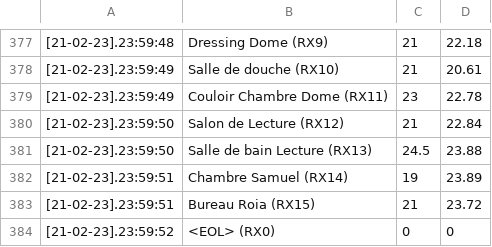
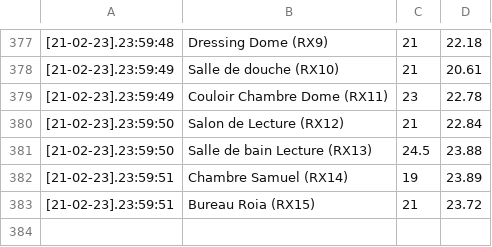
Before and after one commit to Henrysoto/readingTemperatures, a CSV file: TR_21-2-2023.csv, drawn as a sheet; only a part is shown, gaps mark what is left out; the diff names each change by its address in the sheet, - before the commit and + after, or states it on an @@ line.

```diff
--- a/TR_21-2-2023.csv
+++ b/TR_21-2-2023.csv
-row 384: [21-02-23].23:59:52 | <EOL> (RX0) | 0 | 0
```
Also changed, not shown: TR_20-2-2023.csv, TR_22-2-2023.csv, 4 other files.
